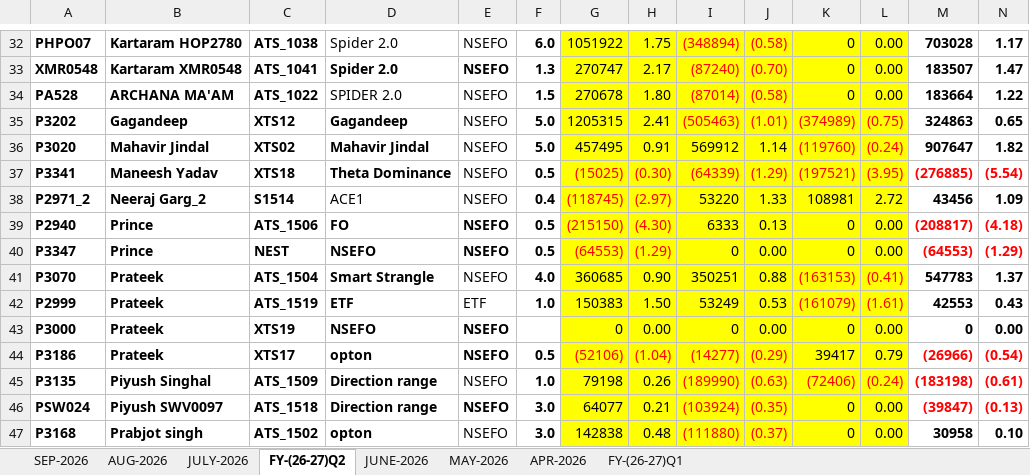
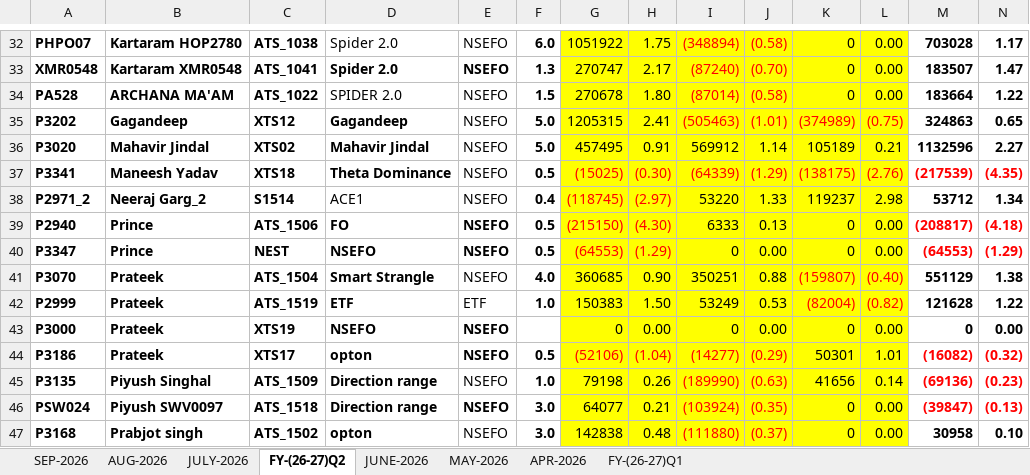
Before and after one commit to Kamgwl/Quant_report, an Excel workbook: Quant Strategy(2026-27).xlsx, sheet FY-(26-27)Q2, drawn as a sheet; only a part is shown, gaps mark what is left out; values as stored, in another font and other column widths than the file's, no borders; conditional formats not drawn; the diff covers the shown part only; the diff names each change by its address in the sheet, - before the commit and + after, or states it on an @@ line.

```diff
--- a/Quant Strategy(2026-27).xlsx (sheet FY-(26-27)Q2)
+++ b/Quant Strategy(2026-27).xlsx (sheet FY-(26-27)Q2)
-K36: (119760)
+K36: 105189
-K36:L36 text colour: #FF0000
+K36:L36 text colour: black
-L36: (0.24)
+L36: 0.21
-M36: 907647
+M36: 1132596
-N36: 1.82
+N36: 2.27
-K37: (197521)
+K37: (138175)
-L37: (3.95)
+L37: (2.76)
-M37: (276885)
+M37: (217539)
-N37: (5.54)
+N37: (4.35)
-K38: 108981
+K38: 119237
-L38: 2.72
+L38: 2.98
-M38: 43456
+M38: 53712
-N38: 1.09
+N38: 1.34
-K41: (163153)
+K41: (159807)
-L41: (0.41)
+L41: (0.40)
-M41: 547783
+M41: 551129
-N41: 1.37
+N41: 1.38
-K42: (161079)
+K42: (82004)
-L42: (1.61)
+L42: (0.82)
-M42: 42553
+M42: 121628
-N42: 0.43
+N42: 1.22
-K44: 39417
+K44: 50301
-L44: 0.79
+L44: 1.01
-M44: (26966)
+M44: (16082)
-N44: (0.54)
+N44: (0.32)
-K45: (72406)
+K45: 41656
-K45:L45 text colour: #FF0000
+K45:L45 text colour: black
-L45: (0.24)
+L45: 0.14
-M45: (183198)
+M45: (69136)
-N45: (0.61)
+N45: (0.23)
```
Also changed, not shown: 116 edited cells and cell formats elsewhere in this sheet, sheet FY-(26-27)Q1, sheet SEP-2026, formulas that keep their value, hidden cells, 3 other files.
